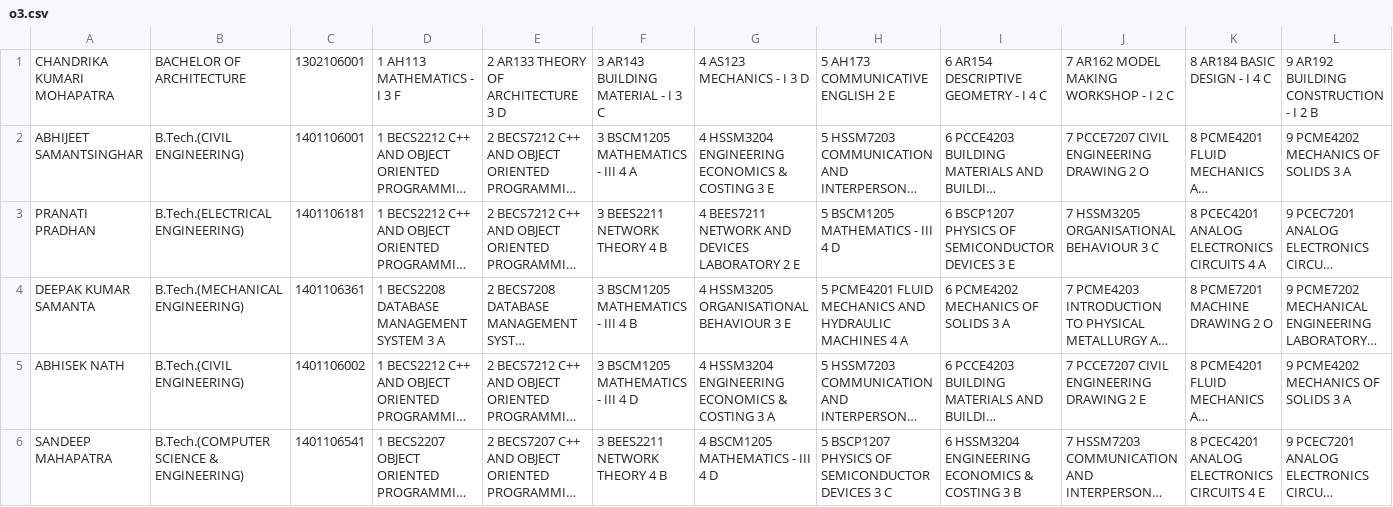
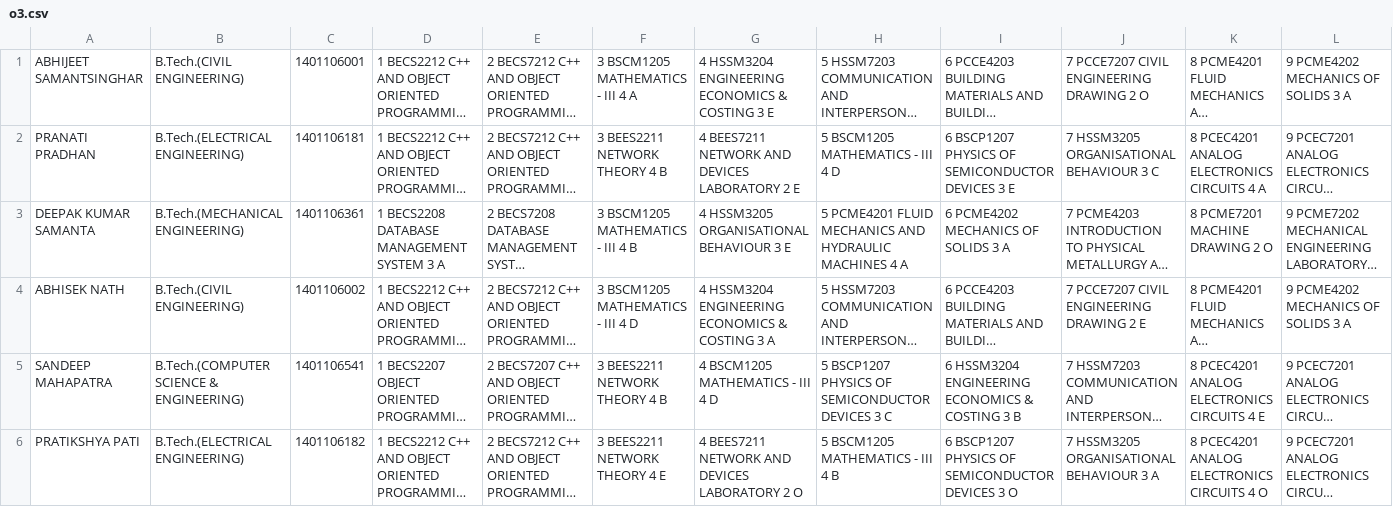
Before and after one commit to vozille/Student_Performance_Viewer, a CSV file: result_scraper/inputs/o3.csv, drawn as a sheet; only a part is shown; the shorter side is filled out with more unchanged rows; long unchanged cells end in …; rows hold the shown columns only; the diff names each change by its address in the sheet, - before the commit and + after, or states it on an @@ line.

Commit message:
Update o3.csv

```diff
--- a/result_scraper/inputs/o3.csv
+++ b/result_scraper/inputs/o3.csv
-row 1: CHANDRIKA KUMARI MOHAPATRA | BACHELOR OF ARCHITECTURE | 1302106001 | 1 AH113 MATHEMATICS - I 3 F | 2 AR133 THEORY OF ARCHITECTURE 3 D | 3 AR143 BUILDING MATERIAL - I 3 C | 4 AS123 MECHANICS - I 3 D | 5 AH173 COMMUNICATIVE ENGLISH 2 E | 6 AR154 DESCRIPTIVE GEOMETRY - I 4 C | 7 AR162 MODEL MAKING WORKSHOP - I 2 C | 8 AR184 BASIC DESIGN - I 4 C | 9 AR192 BUILDING CONSTRUCTION - I 2 B
```
